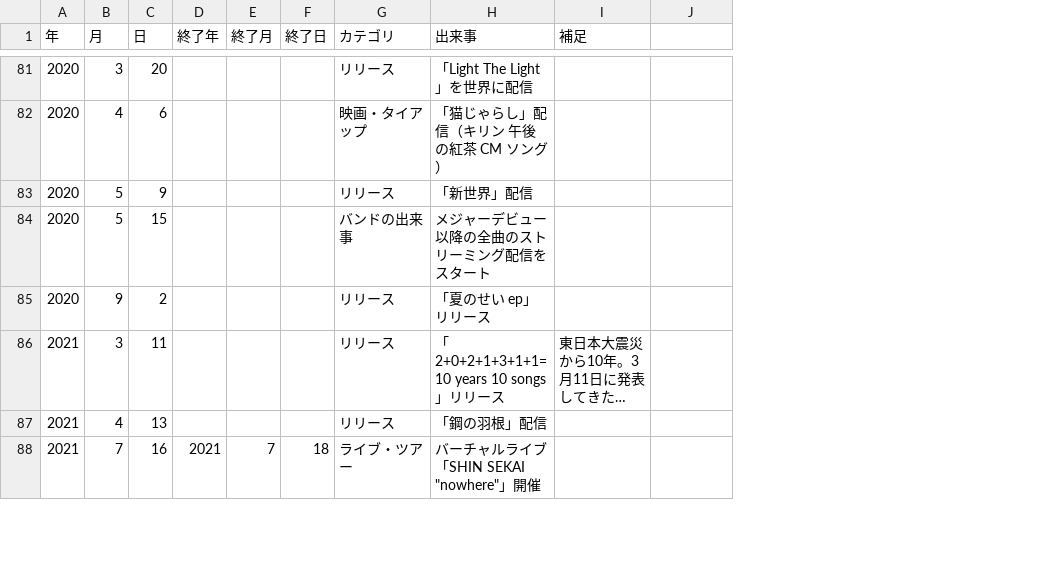
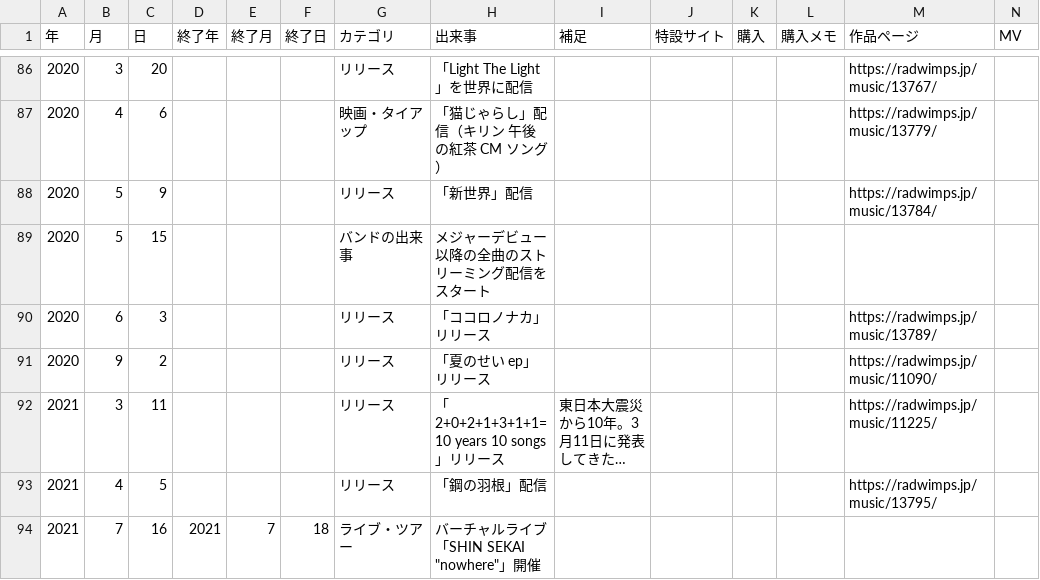
Before and after one commit to radwimps-archive/radwimps-interview-index, a CSV file: data/history.csv, drawn as a sheet; only a part is shown, gaps mark what is left out; long unchanged cells end in …; addresses are those after the commit; the diff covers the shown part only; the diff names each change by its address in the sheet, - before the commit and + after, or states it on an @@ line.

```diff
--- a/data/history.csv
+++ b/data/history.csv
+column K (購入), empty
+column L (購入メモ), empty
+column M (作品ページ), rows 86-88: https://radwimps.jp/music/13767/ | https://radwimps.jp/music/13779/ | https://radwimps.jp/music/13784/; rows 91-93: https://radwimps.jp/music/11090/ | https://radwimps.jp/music/11225/ | https://radwimps.jp/music/13795/
+column N (MV), empty
-J1: (empty)
+J1: 特設サイト
+row 90: 2020 | 6 | 3 |  |  |  | リリース | 「ココロノナカ」リリース |  |  |  |  | https://radwimps.jp/music/13789/
-C93 (日): 13
+C93 (日): 5
```
Also changed, not shown: 13 added rows and 7 edited cells elsewhere in this file, 3 other files.
